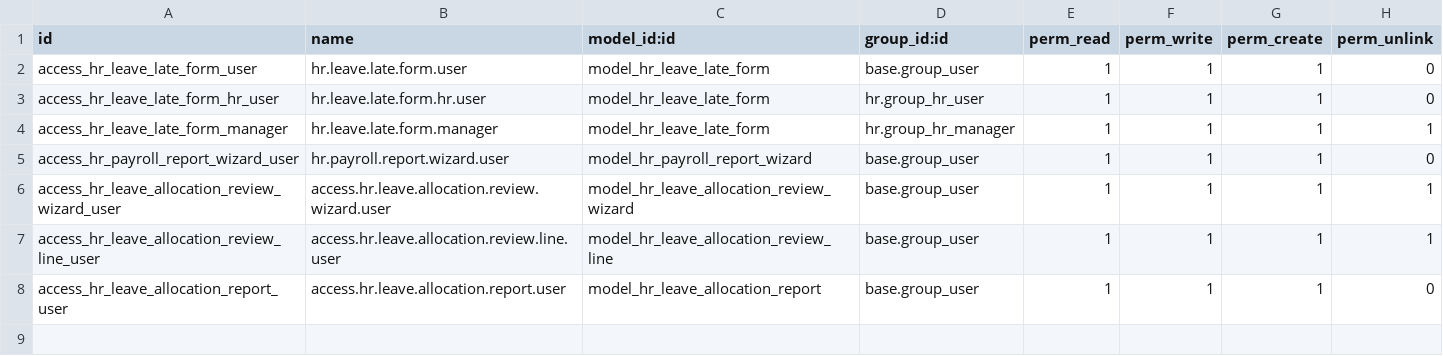
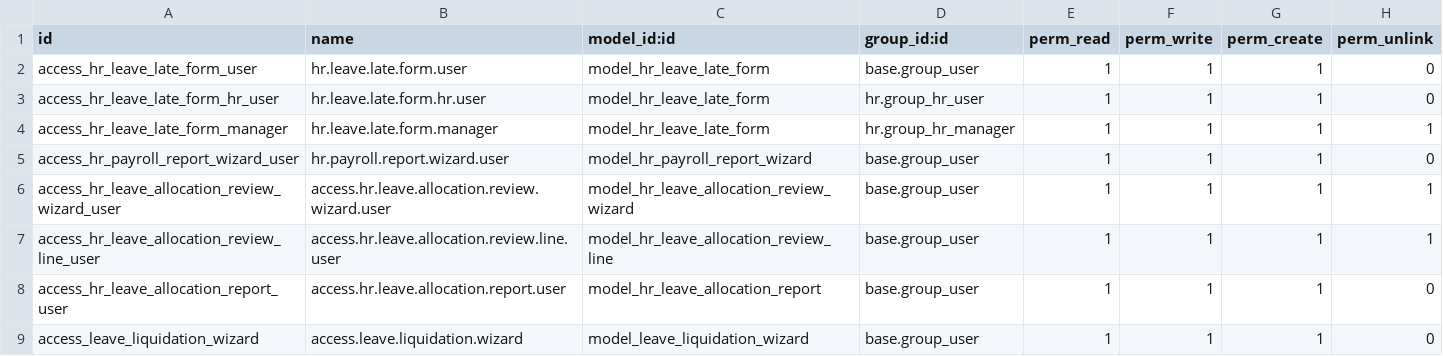
Before and after one commit to GonzaOdoo/hr_holiday_attendance_views, a CSV file: security/ir.model.access.csv, drawn as a sheet; the diff names each change by its address in the sheet, - before the commit and + after, or states it on an @@ line.

```diff
--- a/security/ir.model.access.csv
+++ b/security/ir.model.access.csv
+row 9: access_leave_liquidation_wizard | access.leave.liquidation.wizard | model_leave_liquidation_wizard | base.group_user | 1 | 1 | 1 | 0
```
Also changed, not shown: 10 other files.
